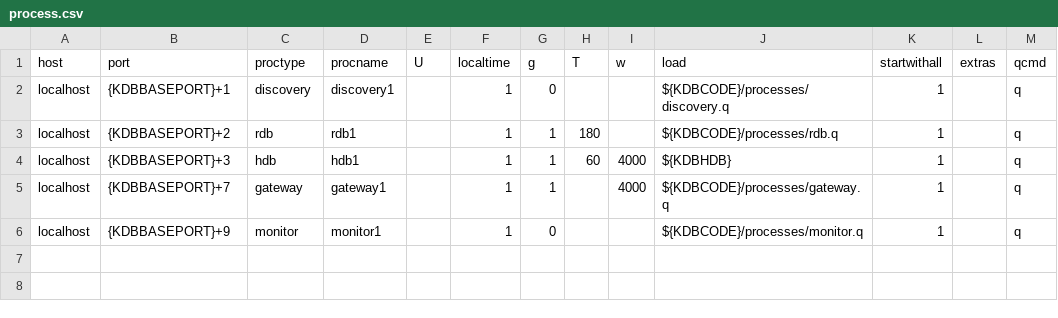
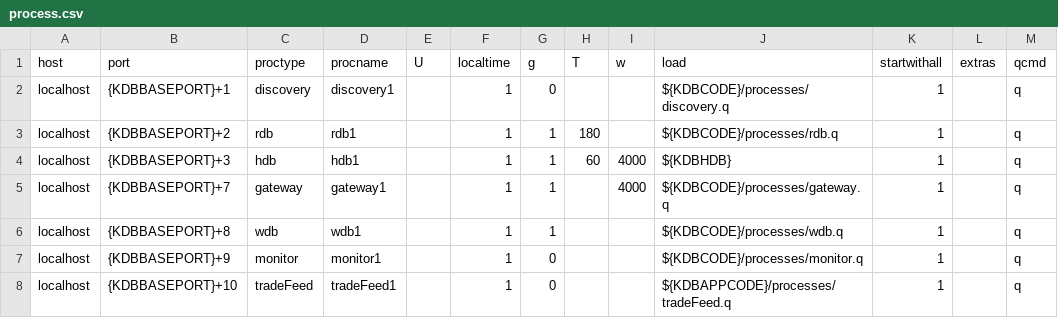
Before and after one commit to DataIntellectTech/TorQ-Amazon-FinSpace-Starter-Pack, a CSV file: appconfig/process.csv, drawn as a sheet.

```diff
--- a/appconfig/process.csv
+++ b/appconfig/process.csv
@@ -5,2 +5,4 @@ localhost,{KDBBASEPORT}+3,hdb,hdb1,,1,1,60,4000,${KDBHDB},1,,q
 localhost,{KDBBASEPORT}+7,gateway,gateway1,,1,1,,4000,${KDBCODE}/processes/gateway.q,1,,q
+localhost,{KDBBASEPORT}+8,wdb,wdb1,,1,1,,,${KDBCODE}/processes/wdb.q,1,,q
 localhost,{KDBBASEPORT}+9,monitor,monitor1,,1,0,,,${KDBCODE}/processes/monitor.q,1,,q
+localhost,{KDBBASEPORT}+10,tradeFeed,tradeFeed1,,1,0,,,${KDBAPPCODE}/processes/tradeFeed.q,1,,q
```
Also changed, not shown: 2 other files.
